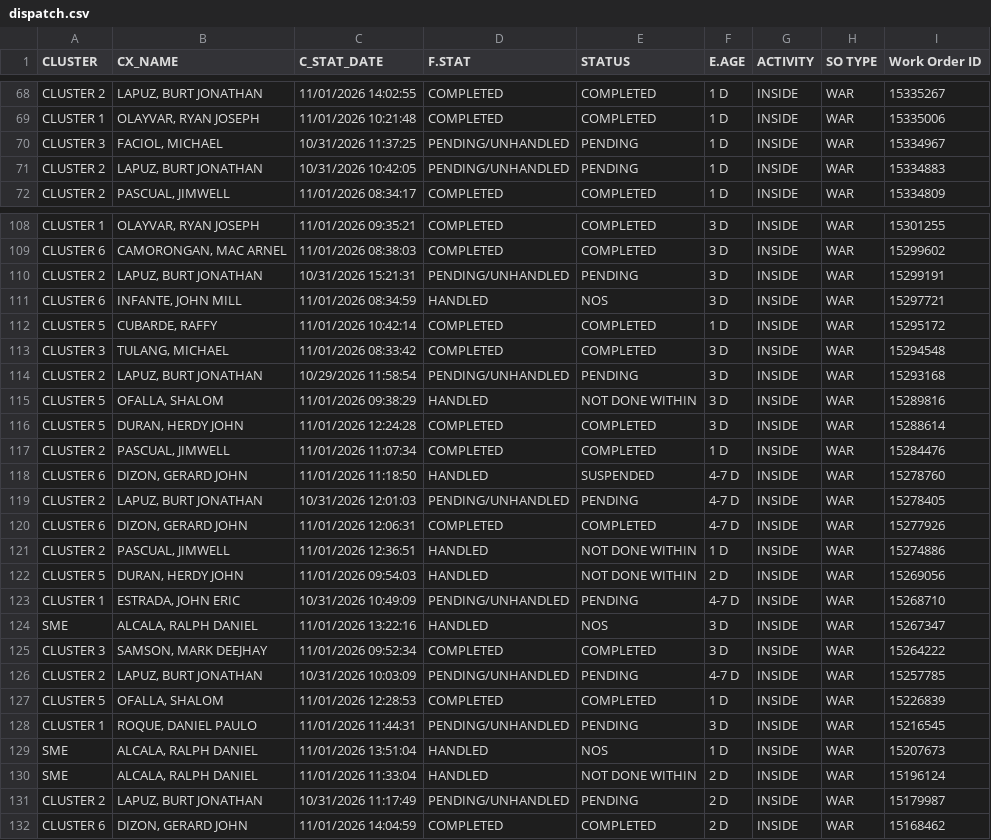
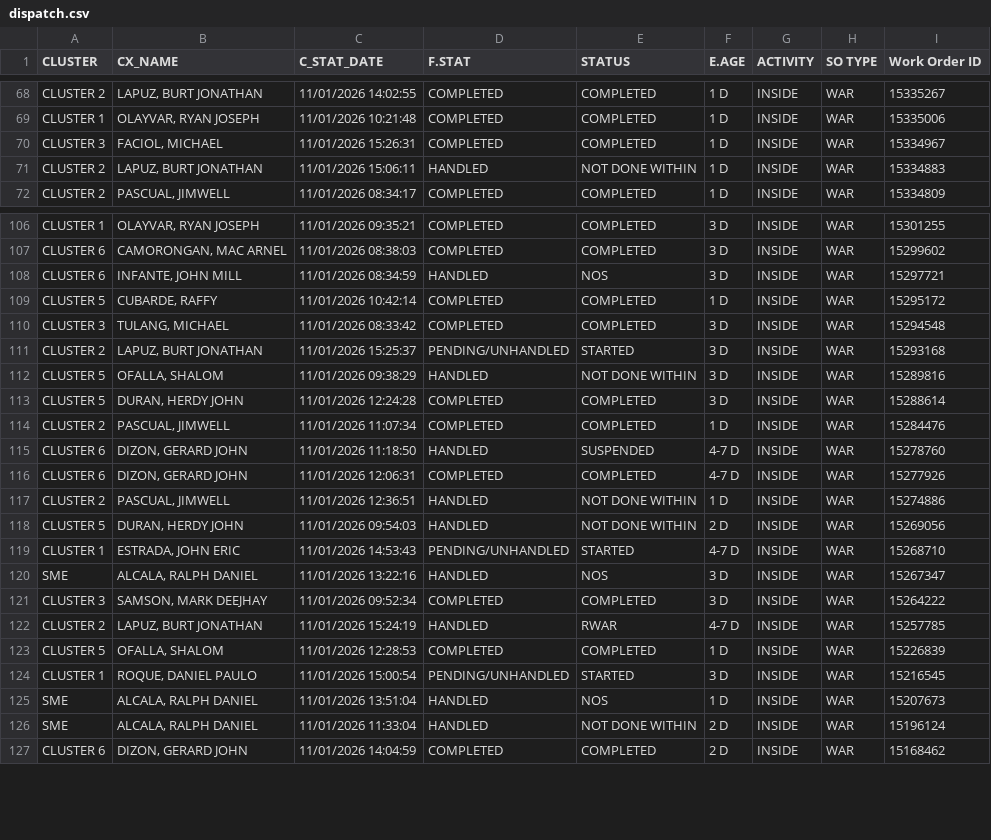
Before and after one commit to ReportsHub/CXSDA-Dispatch-Dashboard, a CSV file: data/dispatch.csv, drawn as a sheet; only a part is shown, gaps mark what is left out; the diff covers the shown part only.

Commit message:
Auto-update dispatch.csv from Gmail

```diff
--- a/data/dispatch.csv
+++ b/data/dispatch.csv
@@ -69,4 +69,4 @@ CLUSTER 2,"LAPUZ, BURT JONATHAN",11/01/2026 14:02:55,COMPLETED,COMPLETED,1 D,INS
 CLUSTER 1,"OLAYVAR, RYAN JOSEPH",11/01/2026 10:21:48,COMPLETED,COMPLETED,1 D,INSIDE,WAR,15335006
-CLUSTER 3,"FACIOL, MICHAEL",10/31/2026 11:37:25,PENDING/UNHANDLED,PENDING,1 D,INSIDE,WAR,15334967
-CLUSTER 2,"LAPUZ, BURT JONATHAN",10/31/2026 10:42:05,PENDING/UNHANDLED,PENDING,1 D,INSIDE,WAR,15334883
+CLUSTER 3,"FACIOL, MICHAEL",11/01/2026 15:26:31,COMPLETED,COMPLETED,1 D,INSIDE,WAR,15334967
+CLUSTER 2,"LAPUZ, BURT JONATHAN",11/01/2026 15:06:11,HANDLED,NOT DONE WITHIN,1 D,INSIDE,WAR,15334883
 CLUSTER 2,"PASCUAL, JIMWELL",11/01/2026 08:34:17,COMPLETED,COMPLETED,1 D,INSIDE,WAR,15334809
@@ -109,3 +107,2 @@ CLUSTER 1,"OLAYVAR, RYAN JOSEPH",11/01/2026 09:35:21,COMPLETED,COMPLETED,3 D,INS
 CLUSTER 6,"CAMORONGAN, MAC ARNEL",11/01/2026 08:38:03,COMPLETED,COMPLETED,3 D,INSIDE,WAR,15299602
-CLUSTER 2,"LAPUZ, BURT JONATHAN",10/31/2026 15:21:31,PENDING/UNHANDLED,PENDING,3 D,INSIDE,WAR,15299191
 CLUSTER 6,"INFANTE, JOHN MILL",11/01/2026 08:34:59,HANDLED,NOS,3 D,INSIDE,WAR,15297721
@@ -113,3 +110,3 @@ CLUSTER 5,"CUBARDE, RAFFY",11/01/2026 10:42:14,COMPLETED,COMPLETED,1 D,INSIDE,WA
 CLUSTER 3,"TULANG, MICHAEL",11/01/2026 08:33:42,COMPLETED,COMPLETED,3 D,INSIDE,WAR,15294548
-CLUSTER 2,"LAPUZ, BURT JONATHAN",10/29/2026 11:58:54,PENDING/UNHANDLED,PENDING,3 D,INSIDE,WAR,15293168
+CLUSTER 2,"LAPUZ, BURT JONATHAN",11/01/2026 15:25:37,PENDING/UNHANDLED,STARTED,3 D,INSIDE,WAR,15293168
 CLUSTER 5,"OFALLA, SHALOM",11/01/2026 09:38:29,HANDLED,NOT DONE WITHIN,3 D,INSIDE,WAR,15289816
@@ -118,3 +115,2 @@ CLUSTER 2,"PASCUAL, JIMWELL",11/01/2026 11:07:34,COMPLETED,COMPLETED,1 D,INSIDE,
 CLUSTER 6,"DIZON, GERARD JOHN",11/01/2026 11:18:50,HANDLED,SUSPENDED,4-7 D,INSIDE,WAR,15278760
-CLUSTER 2,"LAPUZ, BURT JONATHAN",10/31/2026 12:01:03,PENDING/UNHANDLED,PENDING,4-7 D,INSIDE,WAR,15278405
 CLUSTER 6,"DIZON, GERARD JOHN",11/01/2026 12:06:31,COMPLETED,COMPLETED,4-7 D,INSIDE,WAR,15277926
@@ -122,11 +118,10 @@ CLUSTER 2,"PASCUAL, JIMWELL",11/01/2026 12:36:51,HANDLED,NOT DONE WITHIN,1 D,INS
 CLUSTER 5,"DURAN, HERDY JOHN",11/01/2026 09:54:03,HANDLED,NOT DONE WITHIN,2 D,INSIDE,WAR,15269056
-CLUSTER 1,"ESTRADA, JOHN ERIC",10/31/2026 10:49:09,PENDING/UNHANDLED,PENDING,4-7 D,INSIDE,WAR,15268710
+CLUSTER 1,"ESTRADA, JOHN ERIC",11/01/2026 14:53:43,PENDING/UNHANDLED,STARTED,4-7 D,INSIDE,WAR,15268710
 SME,"ALCALA, RALPH DANIEL",11/01/2026 13:22:16,HANDLED,NOS,3 D,INSIDE,WAR,15267347
 CLUSTER 3,"SAMSON, MARK DEEJHAY",11/01/2026 09:52:34,COMPLETED,COMPLETED,3 D,INSIDE,WAR,15264222
-CLUSTER 2,"LAPUZ, BURT JONATHAN",10/31/2026 10:03:09,PENDING/UNHANDLED,PENDING,4-7 D,INSIDE,WAR,15257785
+CLUSTER 2,"LAPUZ, BURT JONATHAN",11/01/2026 15:24:19,HANDLED,RWAR,4-7 D,INSIDE,WAR,15257785
 CLUSTER 5,"OFALLA, SHALOM",11/01/2026 12:28:53,COMPLETED,COMPLETED,1 D,INSIDE,WAR,15226839
-CLUSTER 1,"ROQUE, DANIEL PAULO",11/01/2026 11:44:31,PENDING/UNHANDLED,PENDING,3 D,INSIDE,WAR,15216545
+CLUSTER 1,"ROQUE, DANIEL PAULO",11/01/2026 15:00:54,PENDING/UNHANDLED,STARTED,3 D,INSIDE,WAR,15216545
 SME,"ALCALA, RALPH DANIEL",11/01/2026 13:51:04,HANDLED,NOS,1 D,INSIDE,WAR,15207673
 SME,"ALCALA, RALPH DANIEL",11/01/2026 11:33:04,HANDLED,NOT DONE WITHIN,2 D,INSIDE,WAR,15196124
-CLUSTER 2,"LAPUZ, BURT JONATHAN",10/31/2026 11:17:49,PENDING/UNHANDLED,PENDING,2 D,INSIDE,WAR,15179987
 CLUSTER 6,"DIZON, GERARD JOHN",11/01/2026 14:04:59,COMPLETED,COMPLETED,2 D,INSIDE,WAR,15168462
```
Also changed, not shown: 2 removed rows and 38 edited cells elsewhere in this file.
